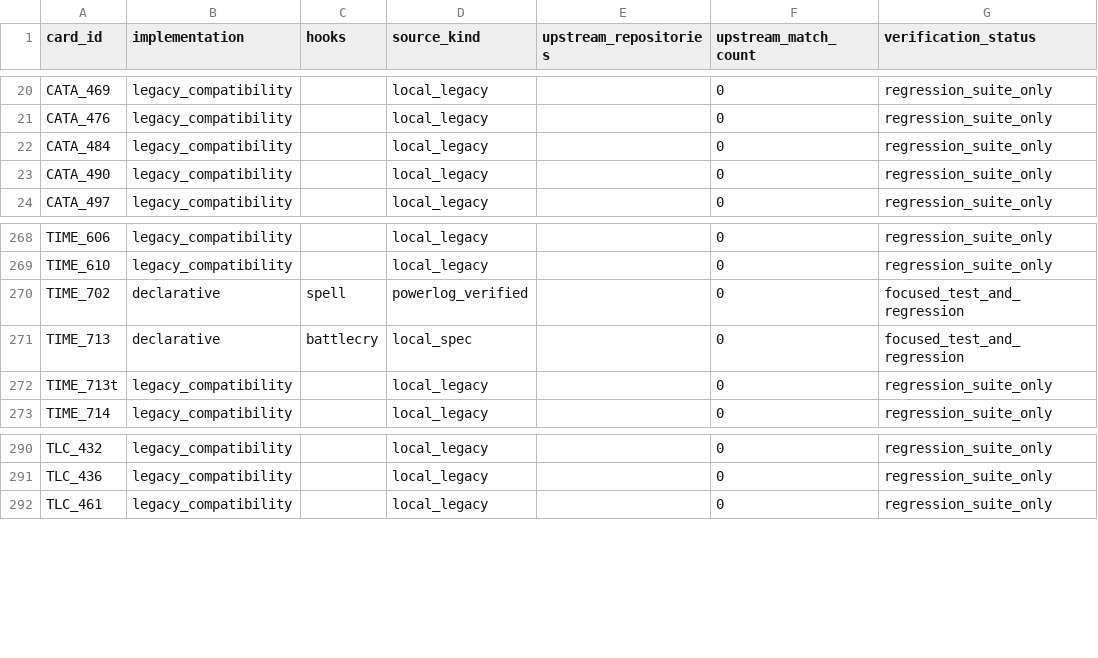
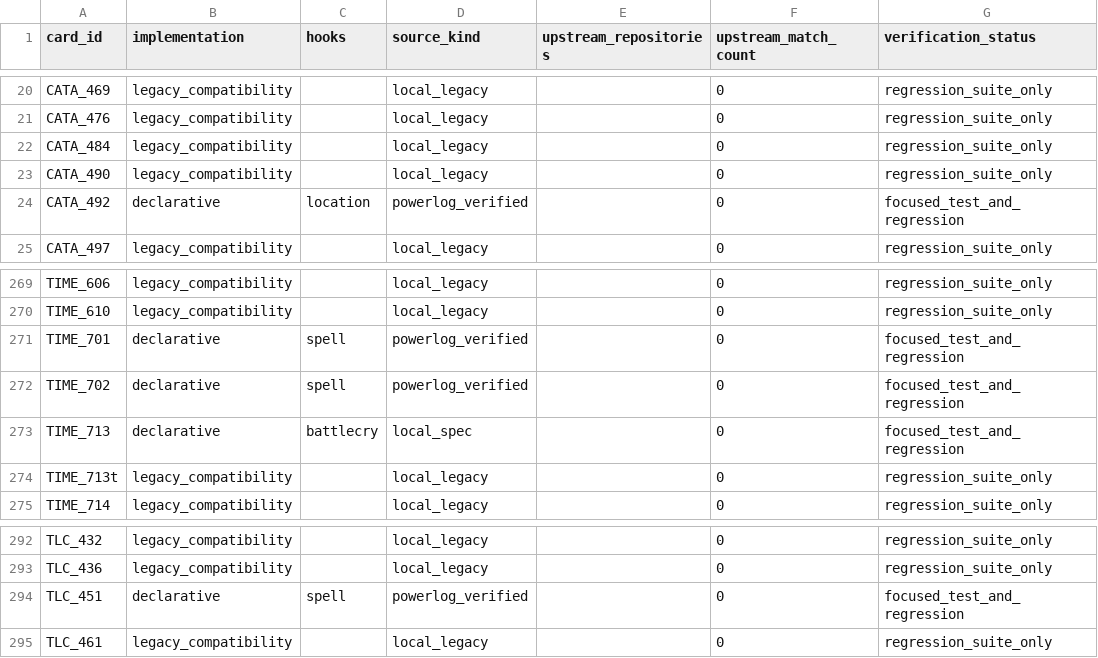
Before and after one commit to luentong/lushi, a CSV file: reports/card_rule_manifest.csv, drawn as a sheet; only a part is shown, gaps mark what is left out; the diff names each change by its address in the sheet, - before the commit and + after, or states it on an @@ line.

Commit message:
Add generic locations and deck discovery rules

```diff
--- a/reports/card_rule_manifest.csv
+++ b/reports/card_rule_manifest.csv
+row 24: CATA_492 | declarative | location | powerlog_verified |  | 0 | focused_test_and_regression
+row 271: TIME_701 | declarative | spell | powerlog_verified |  | 0 | focused_test_and_regression
+row 294: TLC_451 | declarative | spell | powerlog_verified |  | 0 | focused_test_and_regression
```
Also changed, not shown: reports/standard_rule_coverage.csv, 10 other files.
